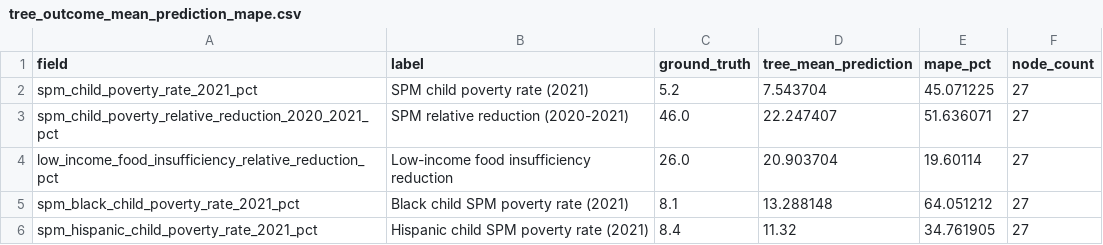
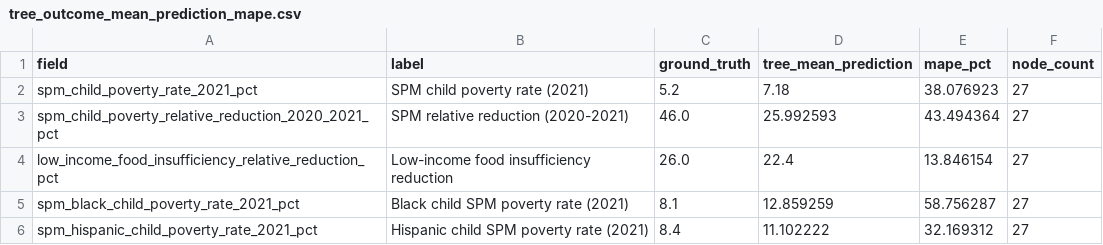
Before and after one commit to Jhyunee/PolicySimulation_Main, a CSV file: data/scenarios/ctc/tree_outcome_mean_prediction_mape.csv, drawn as a sheet.

```diff
--- a/data/scenarios/ctc/tree_outcome_mean_prediction_mape.csv
+++ b/data/scenarios/ctc/tree_outcome_mean_prediction_mape.csv
@@ -1,6 +1,6 @@
 field,label,ground_truth,tree_mean_prediction,mape_pct,node_count
-spm_child_poverty_rate_2021_pct,SPM child poverty rate (2021),5.2,7.543704,45.071225,27
-spm_child_poverty_relative_reduction_2020_2021_pct,SPM relative reduction (2020-2021),46.0,22.247407,51.636071,27
-low_income_food_insufficiency_relative_reduction_pct,Low-income food insufficiency reduction,26.0,20.903704,19.60114,27
-spm_black_child_poverty_rate_2021_pct,Black child SPM poverty rate (2021),8.1,13.288148,64.051212,27
-spm_hispanic_child_poverty_rate_2021_pct,Hispanic child SPM poverty rate (2021),8.4,11.32,34.761905,27
+spm_child_poverty_rate_2021_pct,SPM child poverty rate (2021),5.2,7.18,38.076923,27
+spm_child_poverty_relative_reduction_2020_2021_pct,SPM relative reduction (2020-2021),46.0,25.992593,43.494364,27
+low_income_food_insufficiency_relative_reduction_pct,Low-income food insufficiency reduction,26.0,22.4,13.846154,27
+spm_black_child_poverty_rate_2021_pct,Black child SPM poverty rate (2021),8.1,12.859259,58.756287,27
+spm_hispanic_child_poverty_rate_2021_pct,Hispanic child SPM poverty rate (2021),8.4,11.102222,32.169312,27
```
Also changed, not shown: data/scenarios/ctc/tree_outcome_mape_max_baseline_min.csv, 8 other files.
